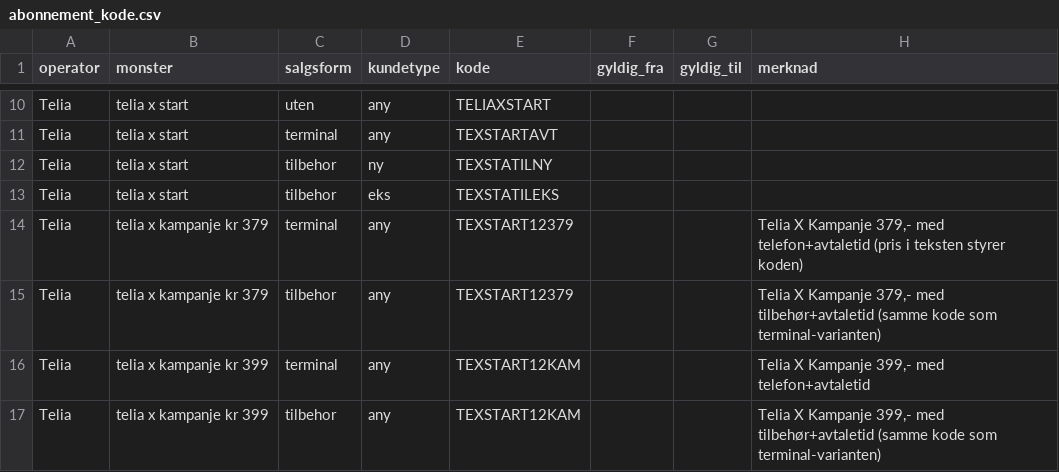
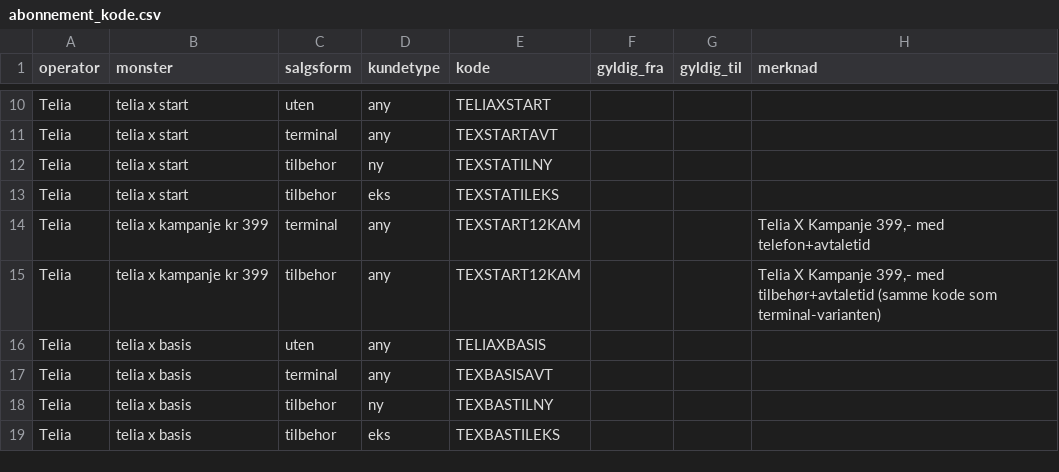
Before and after one commit to magnusafjeld-cpu/Provisjonskontroll, a CSV file: regler/abonnement_kode.csv, drawn as a sheet; only a part is shown, gaps mark what is left out; the shorter side is filled out with more unchanged rows.

Commit message:
telia: fjern utgått TEXSTART12379 (379-kampanje); behold 399 tilbehør+terminal

```diff
--- a/regler/abonnement_kode.csv
+++ b/regler/abonnement_kode.csv
@@ -13,4 +13,2 @@ Telia;telia x start;tilbehor;ny;TEXSTATILNY;;;
 Telia;telia x start;tilbehor;eks;TEXSTATILEKS;;;
-Telia;telia x kampanje kr 379;terminal;any;TEXSTART12379;;;Telia X Kampanje 379,- med telefon+avtaletid (pris i teksten styrer koden)
-Telia;telia x kampanje kr 379;tilbehor;any;TEXSTART12379;;;Telia X Kampanje 379,- med tilbehør+avtaletid (samme kode som terminal-varianten)
 Telia;telia x kampanje kr 399;terminal;any;TEXSTART12KAM;;;Telia X Kampanje 399,- med telefon+avtaletid
```
